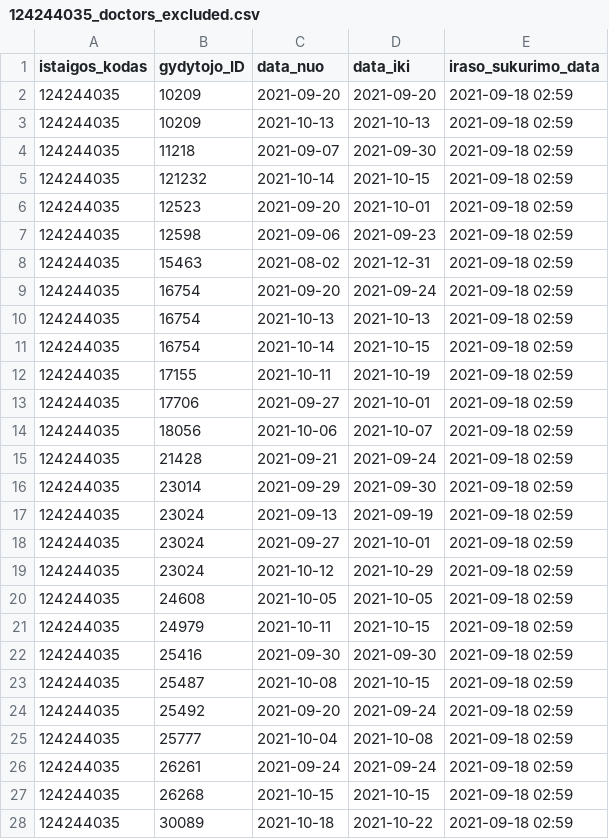
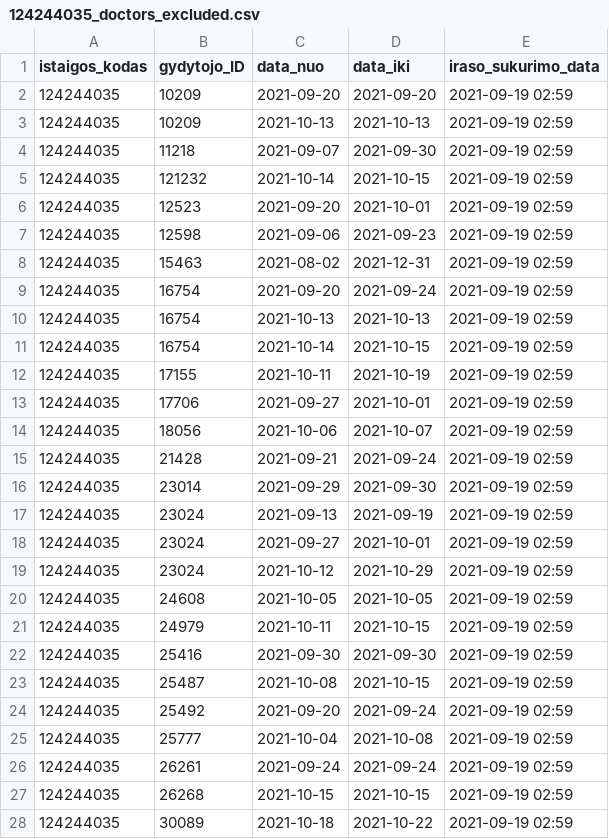
Before and after one commit to vilnius/antakalnio-poliklinika, a CSV file: 124244035_doctors_excluded.csv, drawn as a sheet; only a part is shown; the diff covers the shown part only.

```diff
--- a/124244035_doctors_excluded.csv
+++ b/124244035_doctors_excluded.csv
@@ -1,28 +1,28 @@
 istaigos_kodas;gydytojo_ID;data_nuo;data_iki;iraso_sukurimo_data
-124244035;10209;2021-09-20;2021-09-20;2021-09-18 02:59
-124244035;10209;2021-10-13;2021-10-13;2021-09-18 02:59
-124244035;11218;2021-09-07;2021-09-30;2021-09-18 02:59
-124244035;121232;2021-10-14;2021-10-15;2021-09-18 02:59
-124244035;12523;2021-09-20;2021-10-01;2021-09-18 02:59
-124244035;12598;2021-09-06;2021-09-23;2021-09-18 02:59
-124244035;15463;2021-08-02;2021-12-31;2021-09-18 02:59
-124244035;16754;2021-09-20;2021-09-24;2021-09-18 02:59
-124244035;16754;2021-10-13;2021-10-13;2021-09-18 02:59
-124244035;16754;2021-10-14;2021-10-15;2021-09-18 02:59
-124244035;17155;2021-10-11;2021-10-19;2021-09-18 02:59
-124244035;17706;2021-09-27;2021-10-01;2021-09-18 02:59
-124244035;18056;2021-10-06;2021-10-07;2021-09-18 02:59
-124244035;21428;2021-09-21;2021-09-24;2021-09-18 02:59
-124244035;23014;2021-09-29;2021-09-30;2021-09-18 02:59
-124244035;23024;2021-09-13;2021-09-19;2021-09-18 02:59
-124244035;23024;2021-09-27;2021-10-01;2021-09-18 02:59
-124244035;23024;2021-10-12;2021-10-29;2021-09-18 02:59
-124244035;24608;2021-10-05;2021-10-05;2021-09-18 02:59
-124244035;24979;2021-10-11;2021-10-15;2021-09-18 02:59
-124244035;25416;2021-09-30;2021-09-30;2021-09-18 02:59
-124244035;25487;2021-10-08;2021-10-15;2021-09-18 02:59
-124244035;25492;2021-09-20;2021-09-24;2021-09-18 02:59
-124244035;25777;2021-10-04;2021-10-08;2021-09-18 02:59
-124244035;26261;2021-09-24;2021-09-24;2021-09-18 02:59
-124244035;26268;2021-10-15;2021-10-15;2021-09-18 02:59
-124244035;30089;2021-10-18;2021-10-22;2021-09-18 02:59
+124244035;10209;2021-09-20;2021-09-20;2021-09-19 02:59
+124244035;10209;2021-10-13;2021-10-13;2021-09-19 02:59
+124244035;11218;2021-09-07;2021-09-30;2021-09-19 02:59
+124244035;121232;2021-10-14;2021-10-15;2021-09-19 02:59
+124244035;12523;2021-09-20;2021-10-01;2021-09-19 02:59
+124244035;12598;2021-09-06;2021-09-23;2021-09-19 02:59
+124244035;15463;2021-08-02;2021-12-31;2021-09-19 02:59
+124244035;16754;2021-09-20;2021-09-24;2021-09-19 02:59
+124244035;16754;2021-10-13;2021-10-13;2021-09-19 02:59
+124244035;16754;2021-10-14;2021-10-15;2021-09-19 02:59
+124244035;17155;2021-10-11;2021-10-19;2021-09-19 02:59
+124244035;17706;2021-09-27;2021-10-01;2021-09-19 02:59
+124244035;18056;2021-10-06;2021-10-07;2021-09-19 02:59
+124244035;21428;2021-09-21;2021-09-24;2021-09-19 02:59
+124244035;23014;2021-09-29;2021-09-30;2021-09-19 02:59
+124244035;23024;2021-09-13;2021-09-19;2021-09-19 02:59
+124244035;23024;2021-09-27;2021-10-01;2021-09-19 02:59
+124244035;23024;2021-10-12;2021-10-29;2021-09-19 02:59
+124244035;24608;2021-10-05;2021-10-05;2021-09-19 02:59
+124244035;24979;2021-10-11;2021-10-15;2021-09-19 02:59
+124244035;25416;2021-09-30;2021-09-30;2021-09-19 02:59
+124244035;25487;2021-10-08;2021-10-15;2021-09-19 02:59
+124244035;25492;2021-09-20;2021-09-24;2021-09-19 02:59
+124244035;25777;2021-10-04;2021-10-08;2021-09-19 02:59
+124244035;26261;2021-09-24;2021-09-24;2021-09-19 02:59
+124244035;26268;2021-10-15;2021-10-15;2021-09-19 02:59
+124244035;30089;2021-10-18;2021-10-22;2021-09-19 02:59
```
Also changed, not shown: 24 edited cells elsewhere in this file, 124244035_family_doctors_list.csv, 2 other files.
